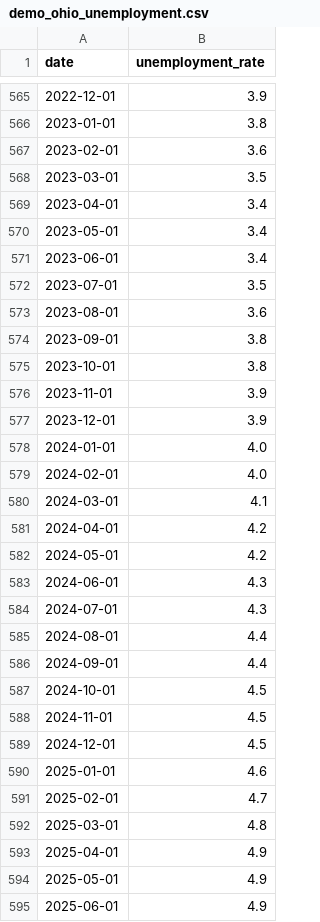
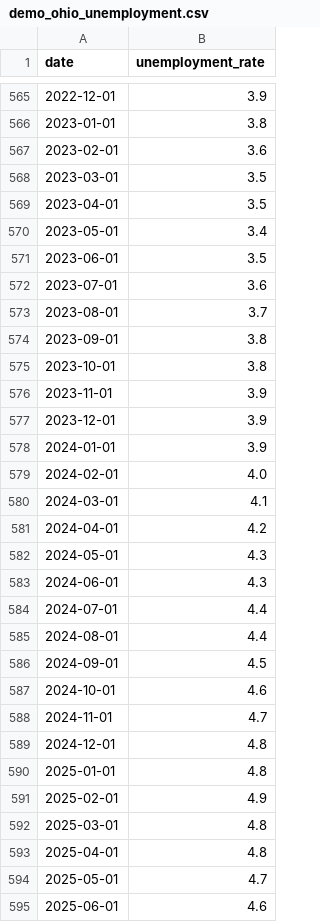
Before and after one commit to fmegahed/ts_viz, a CSV file: data/demo_ohio_unemployment.csv, drawn as a sheet; only a part is shown, gaps mark what is left out; the diff covers the shown part only.

```diff
--- a/data/demo_ohio_unemployment.csv
+++ b/data/demo_ohio_unemployment.csv
@@ -568,7 +568,7 @@ date,unemployment_rate
 2023-03-01,3.5
-2023-04-01,3.4
+2023-04-01,3.5
 2023-05-01,3.4
-2023-06-01,3.4
-2023-07-01,3.5
-2023-08-01,3.6
+2023-06-01,3.5
+2023-07-01,3.6
+2023-08-01,3.7
 2023-09-01,3.8
@@ -577,3 +577,3 @@ date,unemployment_rate
 2023-12-01,3.9
-2024-01-01,4.0
+2024-01-01,3.9
 2024-02-01,4.0
@@ -581,15 +581,15 @@ date,unemployment_rate
 2024-04-01,4.2
-2024-05-01,4.2
+2024-05-01,4.3
 2024-06-01,4.3
-2024-07-01,4.3
+2024-07-01,4.4
 2024-08-01,4.4
-2024-09-01,4.4
-2024-10-01,4.5
-2024-11-01,4.5
-2024-12-01,4.5
-2025-01-01,4.6
-2025-02-01,4.7
+2024-09-01,4.5
+2024-10-01,4.6
+2024-11-01,4.7
+2024-12-01,4.8
+2025-01-01,4.8
+2025-02-01,4.9
 2025-03-01,4.8
-2025-04-01,4.9
-2025-05-01,4.9
-2025-06-01,4.9
+2025-04-01,4.8
+2025-05-01,4.7
+2025-06-01,4.6
```
Also changed, not shown: 1 added row and 10 edited cells elsewhere in this file, 1 other file.
